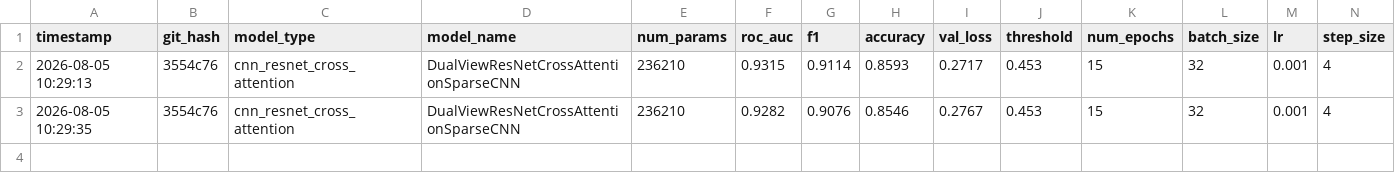
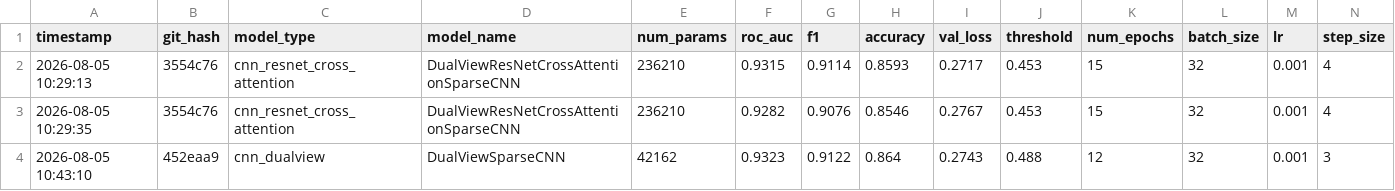
Before and after one commit to Phidet/minos_sparse, a CSV file: model_leaderboard.csv, drawn as a sheet; only a part is shown; rows hold the shown columns only; the diff names each change by its address in the sheet, - before the commit and + after, or states it on an @@ line.

Commit message:
Auto-commit before multi-model training campaign (21 models)

```diff
--- a/model_leaderboard.csv
+++ b/model_leaderboard.csv
+row 4: 2026-08-05 10:43:10 | 452eaa9 | cnn_dualview | DualViewSparseCNN | 42162 | 0.9323 | 0.9122 | 0.864 | 0.2743 | 0.488 | 12 | 32 | 0.001 | 3
```
Also changed, not shown: 1 other file.
